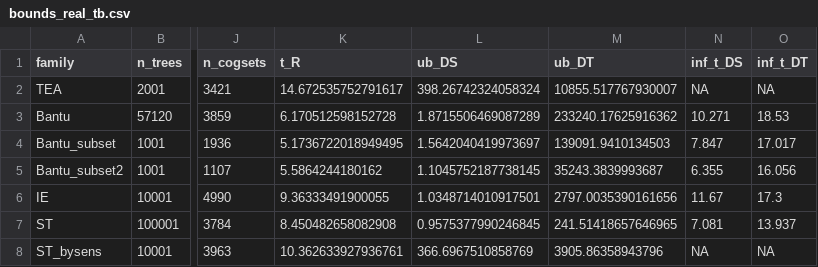
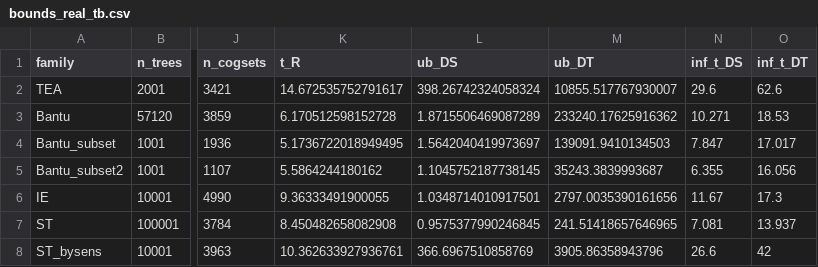
Before and after one commit to emmakopp1/phylogeny_trust, a CSV file: output/results/bounds_real_tb.csv, drawn as a sheet; only a part is shown, gaps mark what is left out; the diff names each change by its address in the sheet, - before the commit and + after, or states it on an @@ line.

Commit message:
inf for multiple rates

```diff
--- a/output/results/bounds_real_tb.csv
+++ b/output/results/bounds_real_tb.csv
-N2 (inf_t_DS): NA
+N2 (inf_t_DS): 29.6
-O2 (inf_t_DT): NA
+O2 (inf_t_DT): 62.6
-N8 (inf_t_DS): NA
+N8 (inf_t_DS): 26.6
-O8 (inf_t_DT): NA
+O8 (inf_t_DT): 42
```
Also changed, not shown: 2 other files.
